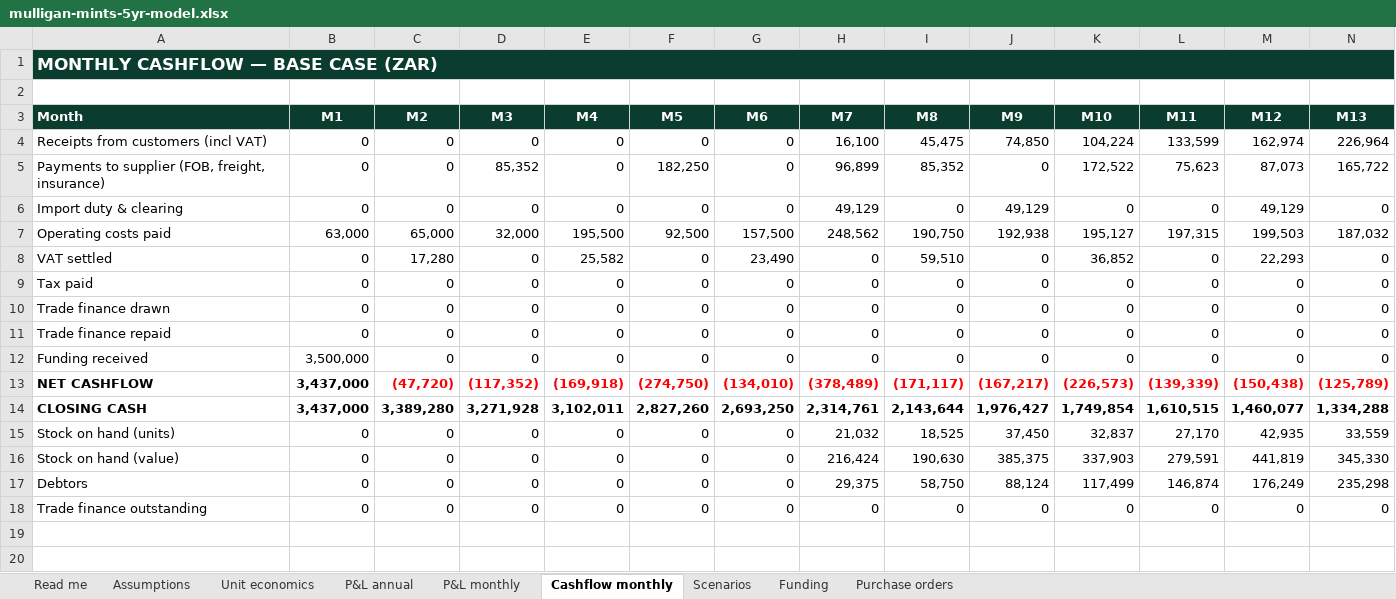
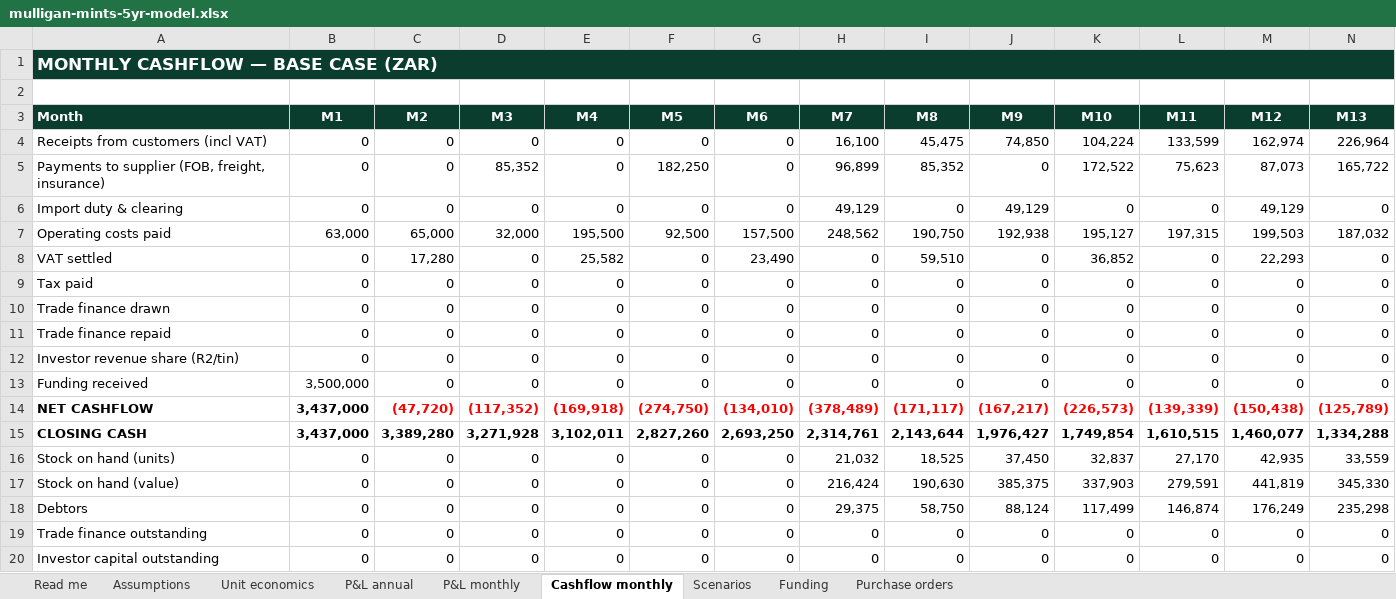
Before and after one commit to getluckyjo/mulliganmints, an Excel workbook: finance/outputs/mulligan-mints-5yr-model.xlsx, sheet Cashflow monthly, drawn as a sheet; only a part is shown; values as stored, in another font and other column widths than the file's, no borders; rows hold the shown columns only; the diff names each change by its address in the sheet, - before the commit and + after, or states it on an @@ line.

```diff
--- a/finance/outputs/mulligan-mints-5yr-model.xlsx (sheet Cashflow monthly)
+++ b/finance/outputs/mulligan-mints-5yr-model.xlsx (sheet Cashflow monthly)
+row 12: Investor revenue share (R2/tin) | 0 | 0 | 0 | 0 | 0 | 0 | 0 | 0 | 0 | 0 | 0 | 0 | 0
+row 20: Investor capital outstanding | 0 | 0 | 0 | 0 | 0 | 0 | 0 | 0 | 0 | 0 | 0 | 0 | 0
```
Also changed, not shown: sheet Scenarios, 6 other files.
